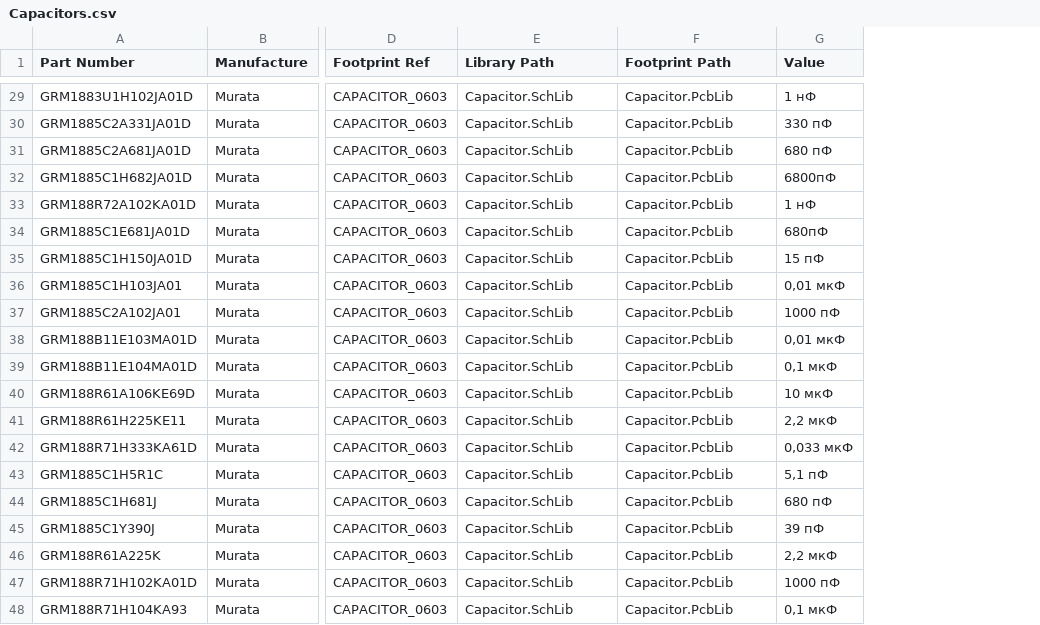
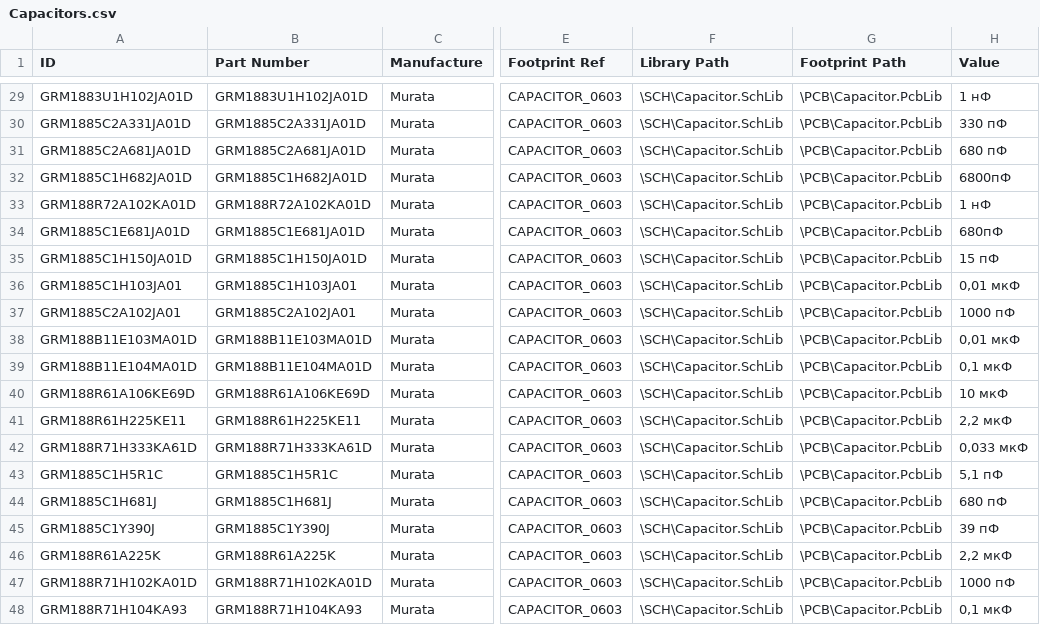
Before and after one commit to h423d/database, a CSV file: Capacitors.csv, drawn as a sheet; only a part is shown, gaps mark what is left out; addresses are those after the commit; the diff covers the shown part only; the diff names each change by its address in the sheet, - before the commit and + after, or states it on an @@ line.

```diff
--- a/Capacitors.csv
+++ b/Capacitors.csv
+column A (ID), rows 29-48: GRM1883U1H102JA01D | GRM1885C2A331JA01D | GRM1885C2A681JA01D | GRM1885C1H682JA01D | GRM188R72A102KA01D | GRM1885C1E681JA01D | GRM1885C1H150JA01D | GRM1885C1H103JA01 | GRM1885C2A102JA01 | GRM188B11E103MA01D | GRM188B11E104MA01D | GRM188R61A106KE69D | GRM188R61H225KE11 | GRM188R71H333KA61D | GRM1885C1H5R1C | GRM1885C1H681J | GRM1885C1Y390J | GRM188R61A225K | GRM188R71H102KA01D | GRM188R71H104KA93
-F29:F48 (Library Path): Capacitor.SchLib
+F29:F48 (Library Path): \SCH\Capacitor.SchLib
-G29:G48 (Footprint Path): Capacitor.PcbLib
+G29:G48 (Footprint Path): \PCB\Capacitor.PcbLib
```
Also changed, not shown: 54 edited cells elsewhere in this file, Resistors.csv.
